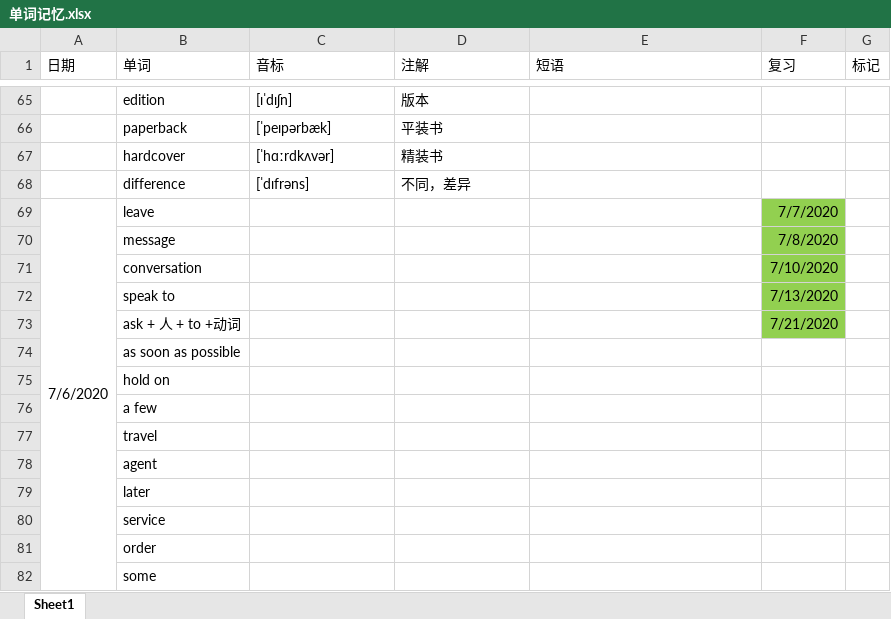
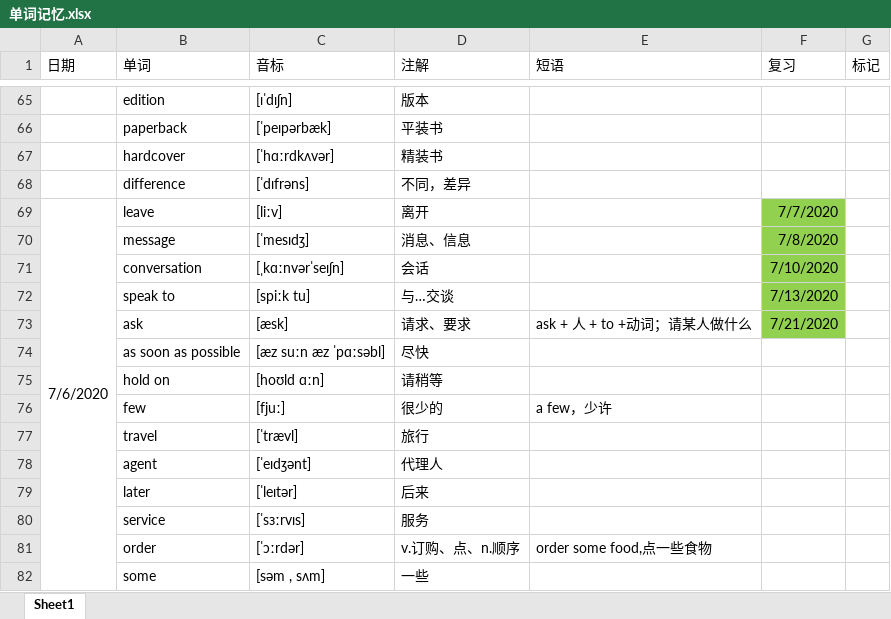
Before and after one commit to GnGx-G/MyMind, an Excel workbook: WordExcel/单词记忆.xlsx, sheet Sheet1, drawn as a sheet; only a part is shown, gaps mark what is left out; values as stored, in another font and other column widths than the file's, no borders; removed rows and columns are numbered as before the commit, all else as after; the diff covers the shown part only; the diff names each change by its address in the sheet, - before the commit and + after, or states it on an @@ line.

Commit message:
7号音标提交

```diff
--- a/WordExcel/单词记忆.xlsx (sheet Sheet1)
+++ b/WordExcel/单词记忆.xlsx (sheet Sheet1)
-A69:A92 merged
+A69:A99 merged
-C69 (音标): (empty)
+C69 (音标): [liːv]
-D69 (注解): (empty)
+D69 (注解): 离开
-C70 (音标): (empty)
+C70 (音标): [ˈmesɪdʒ]
-D70 (注解): (empty)
+D70 (注解): 消息、信息
-C71 (音标): (empty)
+C71 (音标): [ˌkɑːnvərˈseɪʃn]
-D71 (注解): (empty)
+D71 (注解): 会话
-C72 (音标): (empty)
+C72 (音标): [spiːk tu]
-D72 (注解): (empty)
+D72 (注解): 与…交谈
-row 73:  | ask + 人 + to +动词 |  |  |  | 7/21/2020
+row 73:  | ask | [æsk] | 请求、要求 | ask + 人 + to +动词；请某人做什么 | 7/21/2020
-C74 (音标): (empty)
+C74 (音标): [æz suːn æz ˈpɑːsəbl]
-D74 (注解): (empty)
+D74 (注解): 尽快
-C75 (音标): (empty)
+C75 (音标): [hoʊld ɑːn]
-D75 (注解): (empty)
+D75 (注解): 请稍等
-row 76:  | a few
+row 76:  | few | [fjuː] | 很少的 | a few，少许
-C77 (音标): (empty)
+C77 (音标): [ˈtrævl]
-D77 (注解): (empty)
+D77 (注解): 旅行
-C78 (音标): (empty)
+C78 (音标): [ˈeɪdʒənt]
-D78 (注解): (empty)
+D78 (注解): 代理人
-C79 (音标): (empty)
+C79 (音标): [ˈleɪtər]
-D79 (注解): (empty)
+D79 (注解): 后来
-C80 (音标): (empty)
+C80 (音标): [ˈsɜːrvɪs]
-D80 (注解): (empty)
+D80 (注解): 服务
-C81 (音标): (empty)
+C81 (音标): [ˈɔːrdər]
-D81 (注解): (empty)
+D81 (注解): v.订购、点、n.顺序
-E81 (短语): (empty)
+E81 (短语): order some food,点一些食物
-C82 (音标): (empty)
+C82 (音标): [səm , sʌm]
-D82 (注解): (empty)
+D82 (注解): 一些
```
Also changed, not shown: 2 added rows, 2 removed rows and 35 edited cells elsewhere in this sheet.
